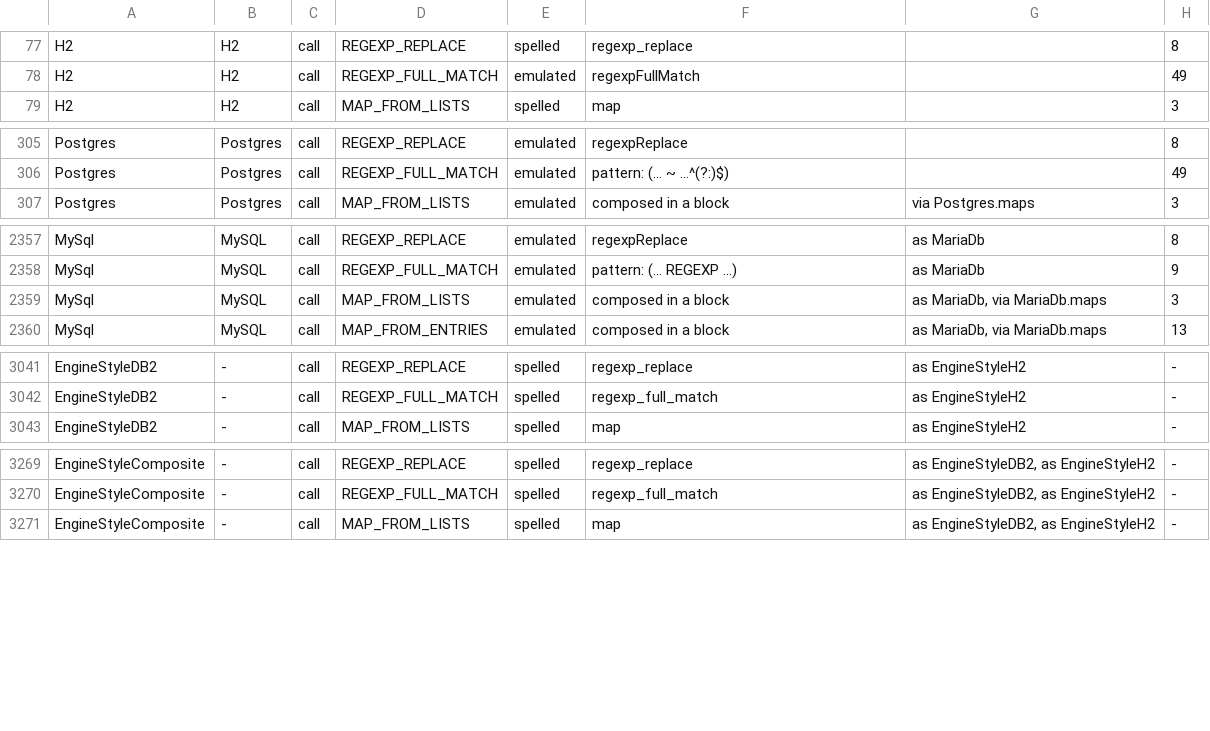
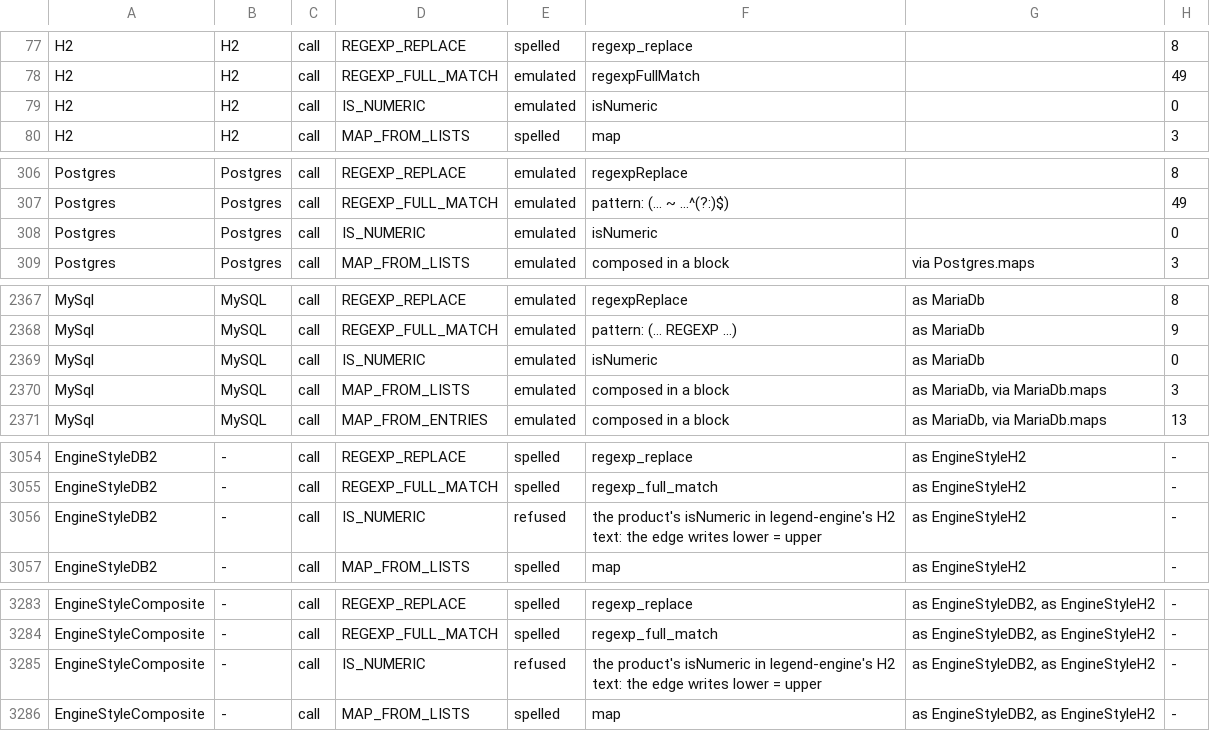
Before and after one commit to neema2/legend-lite, a TSV file: docs/dialect-capability/matrix.tsv, drawn as a sheet; only a part is shown, gaps mark what is left out; the diff covers the shown part only.

```diff
--- a/docs/dialect-capability/matrix.tsv
+++ b/docs/dialect-capability/matrix.tsv
@@ -78,2 +78,3 @@ H2	H2	call	REGEXP_REPLACE	spelled	regexp_replace		8
 H2	H2	call	REGEXP_FULL_MATCH	emulated	regexpFullMatch		49
+H2	H2	call	IS_NUMERIC	emulated	isNumeric		0
 H2	H2	call	MAP_FROM_LISTS	spelled	map		3
@@ -306,2 +307,3 @@ Postgres	Postgres	call	REGEXP_REPLACE	emulated	regexpReplace		8
 Postgres	Postgres	call	REGEXP_FULL_MATCH	emulated	pattern: (… ~ …^(?:)$)		49
+Postgres	Postgres	call	IS_NUMERIC	emulated	isNumeric		0
 Postgres	Postgres	call	MAP_FROM_LISTS	emulated	composed in a block	via Postgres.maps	3
@@ -2358,2 +2368,3 @@ MySql	MySQL	call	REGEXP_REPLACE	emulated	regexpReplace	as MariaDb	8
 MySql	MySQL	call	REGEXP_FULL_MATCH	emulated	pattern: (… REGEXP …)	as MariaDb	9
+MySql	MySQL	call	IS_NUMERIC	emulated	isNumeric	as MariaDb	0
 MySql	MySQL	call	MAP_FROM_LISTS	emulated	composed in a block	as MariaDb, via MariaDb.maps	3
@@ -3042,2 +3055,3 @@ EngineStyleDB2	-	call	REGEXP_REPLACE	spelled	regexp_replace	as EngineStyleH2	-
 EngineStyleDB2	-	call	REGEXP_FULL_MATCH	spelled	regexp_full_match	as EngineStyleH2	-
+EngineStyleDB2	-	call	IS_NUMERIC	refused	the product's isNumeric in legend-engine's H2 text: the edge writes lower = upper	as EngineStyleH2	-
 EngineStyleDB2	-	call	MAP_FROM_LISTS	spelled	map	as EngineStyleH2	-
@@ -3270,2 +3284,3 @@ EngineStyleComposite	-	call	REGEXP_REPLACE	spelled	regexp_replace	as EngineStyle
 EngineStyleComposite	-	call	REGEXP_FULL_MATCH	spelled	regexp_full_match	as EngineStyleDB2, as EngineStyleH2	-
+EngineStyleComposite	-	call	IS_NUMERIC	refused	the product's isNumeric in legend-engine's H2 text: the edge writes lower = upper	as EngineStyleDB2, as EngineStyleH2	-
 EngineStyleComposite	-	call	MAP_FROM_LISTS	spelled	map	as EngineStyleDB2, as EngineStyleH2	-
```
Also changed, not shown: 10 added rows elsewhere in this file, 2 other files.
